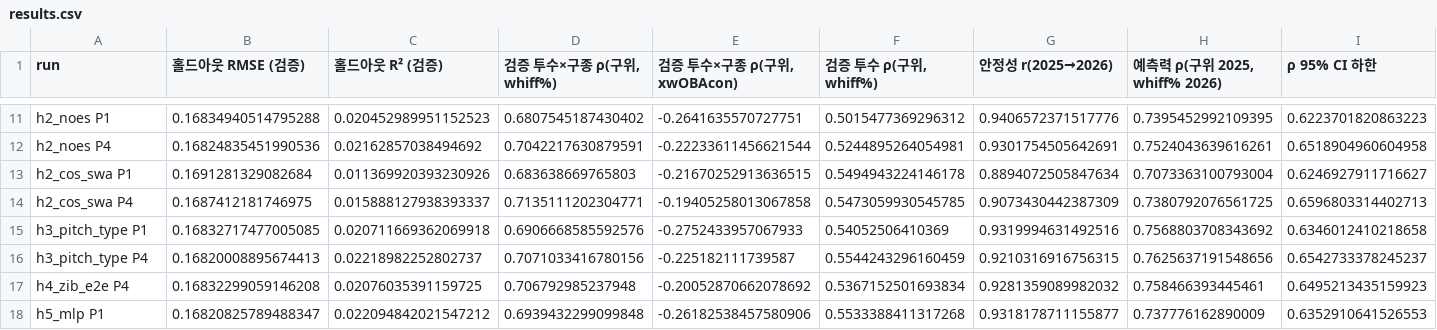
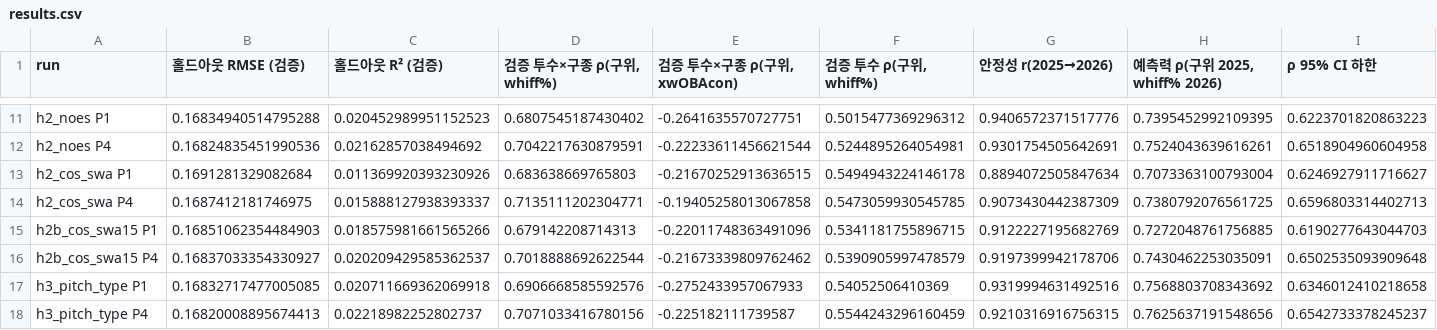
Before and after one commit to yongwon38/mlb_prediction, a CSV file: outputs/hofnet_diag/results.csv, drawn as a sheet; only a part is shown, gaps mark what is left out; the shorter side is filled out with more unchanged rows; rows hold the shown columns only; the diff names each change by its address in the sheet, - before the commit and + after, or states it on an @@ line.

```diff
--- a/outputs/hofnet_diag/results.csv
+++ b/outputs/hofnet_diag/results.csv
+row 15: h2b_cos_swa15 P1 | 0.16851062354484903 | 0.018575981661565266 | 0.679142208714313 | -0.22011748363491096 | 0.5341181755896715 | 0.9122227195682769 | 0.7272048761756885 | 0.6190277643044703
+row 16: h2b_cos_swa15 P4 | 0.16837033354330927 | 0.020209429585362537 | 0.7018888692622544 | -0.21673339809762462 | 0.5390905997478579 | 0.9197399942178706 | 0.7430462253035091 | 0.6502535093909648
```
Also changed, not shown: outputs/hofnet_diag/epochs.csv, outputs/hofnet_diag/pt_bias.csv, 3 other files.
